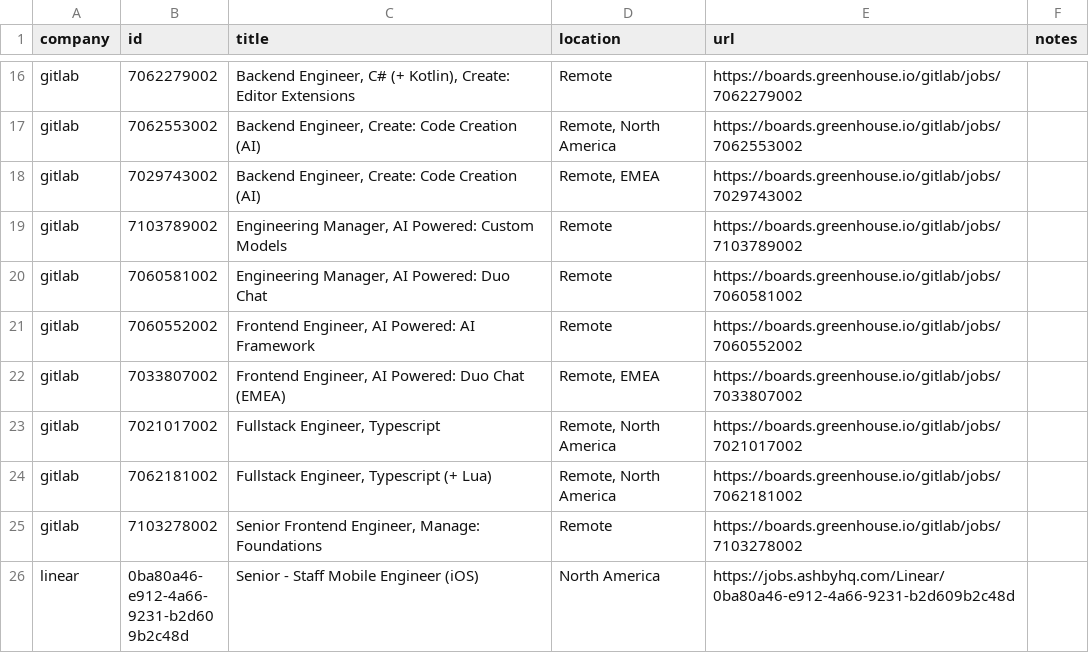
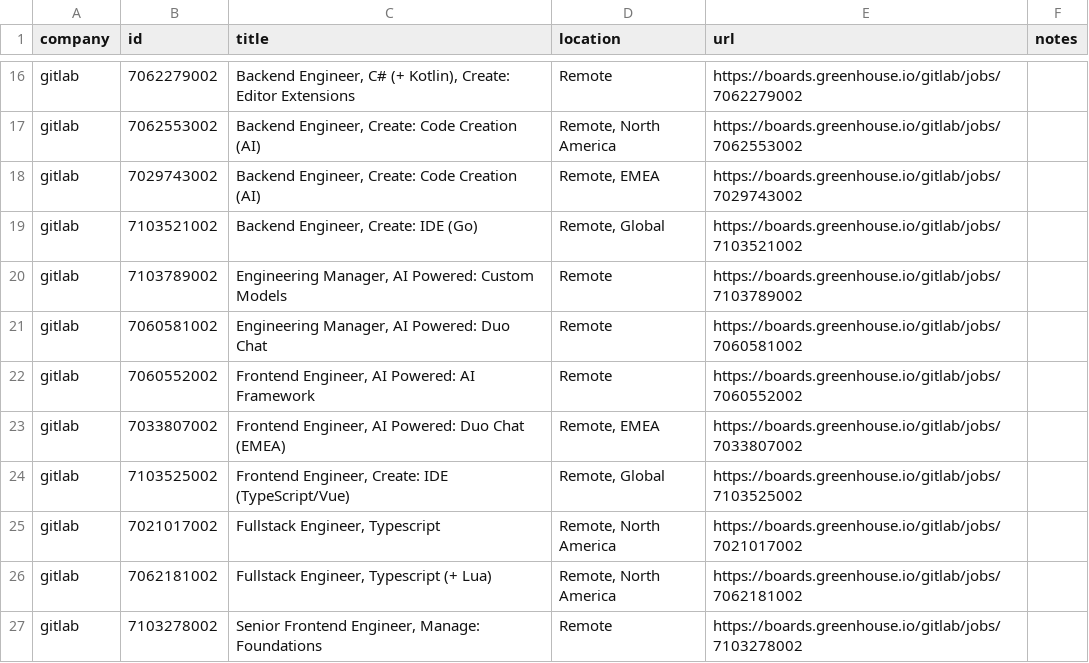
Before and after one commit to mrwinton/flat_jobs, a CSV file: data/gold/flat_jobs.csv, drawn as a sheet; only a part is shown, gaps mark what is left out; the shorter side is filled out with more unchanged rows; the diff names each change by its address in the sheet, - before the commit and + after, or states it on an @@ line.

```diff
--- a/data/gold/flat_jobs.csv
+++ b/data/gold/flat_jobs.csv
+row 19: gitlab | 7103521002 | Backend Engineer, Create: IDE (Go) | Remote, Global | https://boards.greenhouse.io/gitlab/jobs/7103521002
+row 24: gitlab | 7103525002 | Frontend Engineer, Create: IDE (TypeScript/Vue) | Remote, Global | https://boards.greenhouse.io/gitlab/jobs/7103525002
```
Also changed, not shown: data/silver/gitlab.csv, 1 other file.
